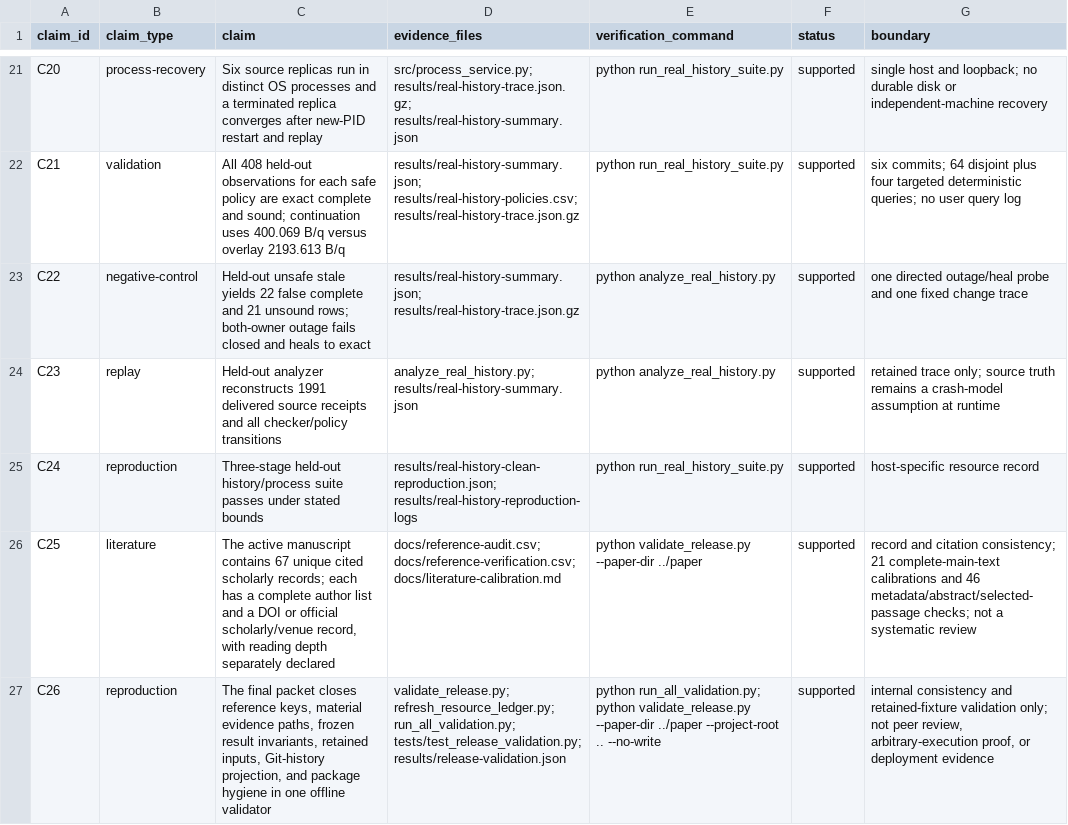
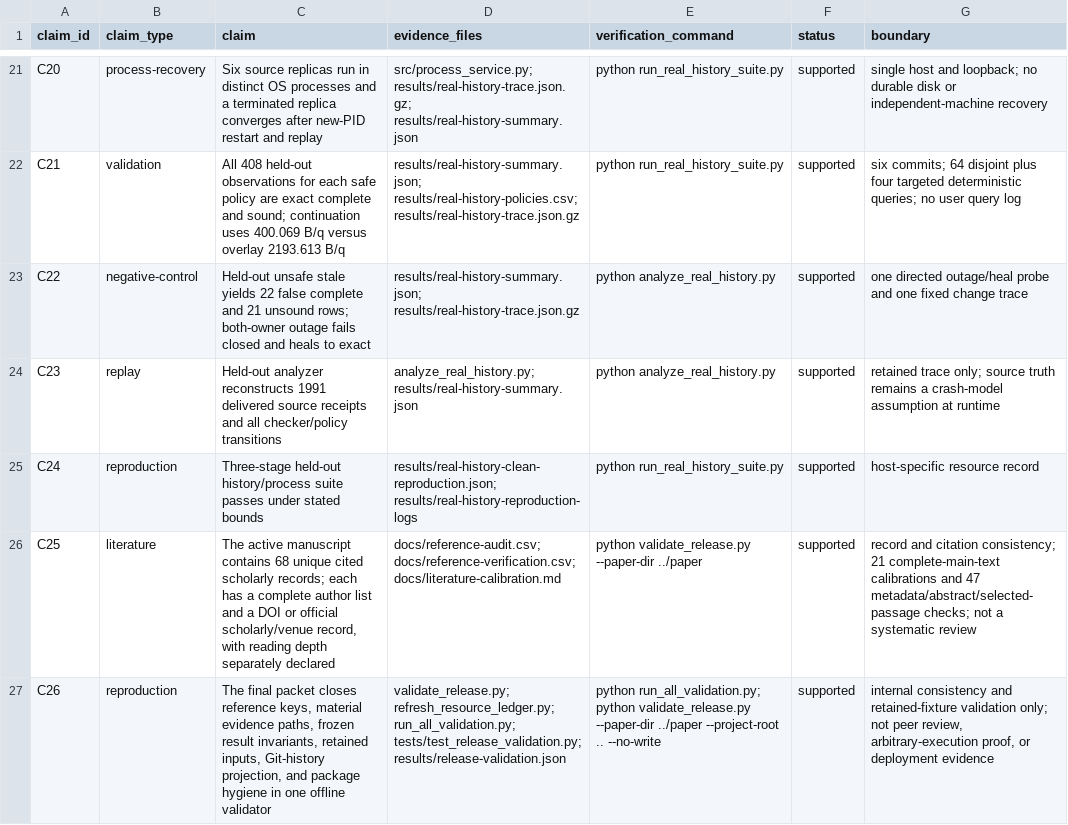
Before and after one commit to Haoyi-Zhang/CodeSearch-code, a CSV file: claim_evidence_ledger.csv, drawn as a sheet; only a part is shown, gaps mark what is left out.

```diff
--- a/claim_evidence_ledger.csv
+++ b/claim_evidence_ledger.csv
@@ -25,3 +25,3 @@ C23,replay,Held-out analyzer reconstructs 1991 delivered source receipts and all
 C24,reproduction,Three-stage held-out history/process suite passes under stated bounds,results/real-history-clean-reproduction.json; results/real-history-reproduction-logs,python run_real_history_suite.py,supported,host-specific resource record
-C25,literature,"The active manuscript contains 67 unique cited scholarly records; each has a complete author list and a DOI or official scholarly/venue record, with reading depth separately declared",docs/reference-audit.csv; docs/reference-verification.csv; docs/literature-calibration.md,python validate_release.py --paper-dir ../paper,supported,record and citation consistency; 21 complete-main-text calibrations and 46 metadata/abstract/selected-passage checks; not a systematic review
+C25,literature,"The active manuscript contains 68 unique cited scholarly records; each has a complete author list and a DOI or official scholarly/venue record, with reading depth separately declared",docs/reference-audit.csv; docs/reference-verification.csv; docs/literature-calibration.md,python validate_release.py --paper-dir ../paper,supported,record and citation consistency; 21 complete-main-text calibrations and 47 metadata/abstract/selected-passage checks; not a systematic review
 C26,reproduction,"The final packet closes reference keys, material evidence paths, frozen result invariants, retained inputs, Git-history projection, and package hygiene in one offline validator",validate_release.py; refresh_resource_ledger.py; run_all_validation.py; tests/test_release_validation.py; results/release-validation.json,python run_all_validation.py; python validate_release.py --paper-dir ../paper --project-root .. --no-write,supported,"internal consistency and retained-fixture validation only; not peer review, arbitrary-execution proof, or deployment evidence"
```
Also changed, not shown: docs/reference-audit.csv, docs/reference-verification.csv, 1 other file.
